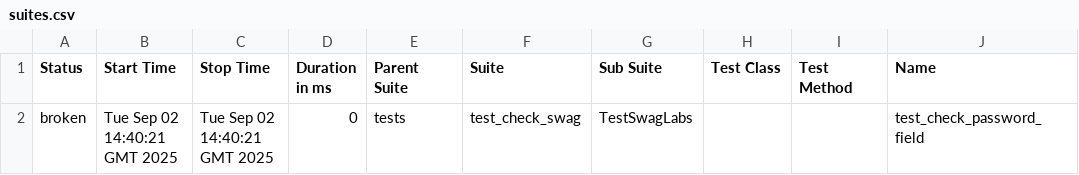
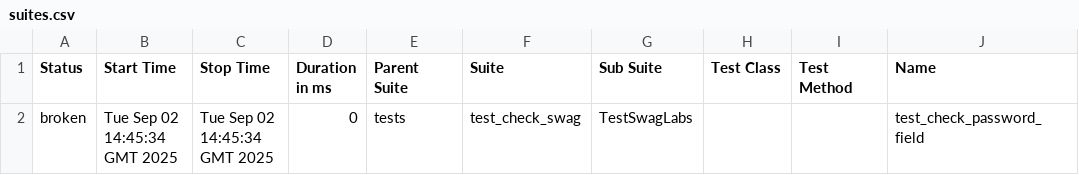
Before and after one commit to AngryAlexQA/demoga_home, a CSV file: data/suites.csv, drawn as a sheet; only a part is shown; the diff names each change by its address in the sheet, - before the commit and + after, or states it on an @@ line.

```diff
--- a/data/suites.csv
+++ b/data/suites.csv
-B2 (Start Time): Tue Sep 02 14:40:21 GMT 2025
+B2 (Start Time): Tue Sep 02 14:45:34 GMT 2025
-C2 (Stop Time): Tue Sep 02 14:40:21 GMT 2025
+C2 (Stop Time): Tue Sep 02 14:45:34 GMT 2025
```
Also changed, not shown: 30 other files.
